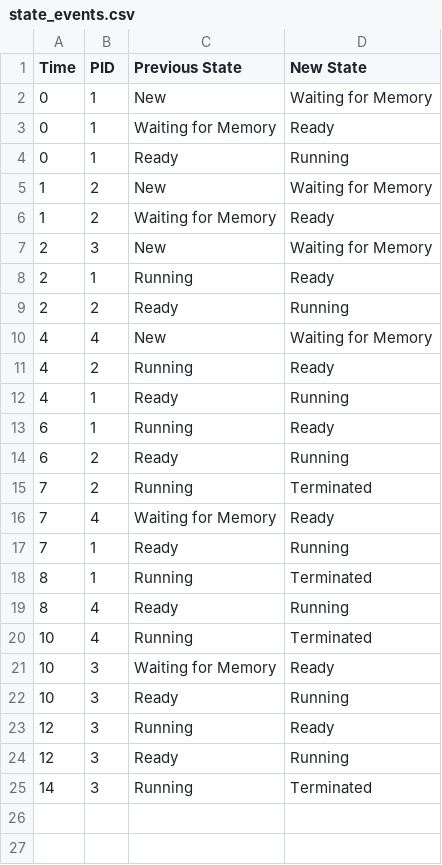
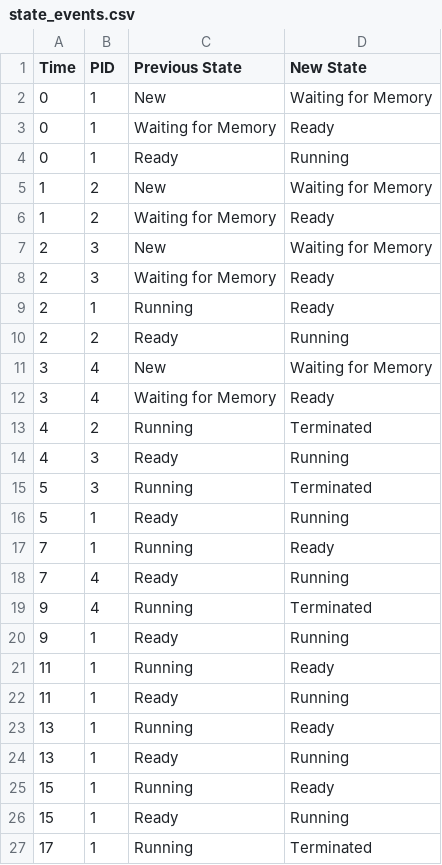
Before and after one commit to Kartik-code2116/Os_Virtual_Machine, a CSV file: results/streamlit_cpp/state_events.csv, drawn as a sheet.

Commit message:
Update workload and simulation outputs
Revise the process input and regenerate the Round Robin results and simulator binaries for the new workload.

```diff
--- a/results/streamlit_cpp/state_events.csv
+++ b/results/streamlit_cpp/state_events.csv
@@ -7,19 +7,21 @@ Time,PID,Previous State,New State
 2,3,New,Waiting for Memory
+2,3,Waiting for Memory,Ready
 2,1,Running,Ready
 2,2,Ready,Running
-4,4,New,Waiting for Memory
-4,2,Running,Ready
-4,1,Ready,Running
-6,1,Running,Ready
-6,2,Ready,Running
-7,2,Running,Terminated
-7,4,Waiting for Memory,Ready
-7,1,Ready,Running
-8,1,Running,Terminated
-8,4,Ready,Running
-10,4,Running,Terminated
-10,3,Waiting for Memory,Ready
-10,3,Ready,Running
-12,3,Running,Ready
-12,3,Ready,Running
-14,3,Running,Terminated
+3,4,New,Waiting for Memory
+3,4,Waiting for Memory,Ready
+4,2,Running,Terminated
+4,3,Ready,Running
+5,3,Running,Terminated
+5,1,Ready,Running
+7,1,Running,Ready
+7,4,Ready,Running
+9,4,Running,Terminated
+9,1,Ready,Running
+11,1,Running,Ready
+11,1,Ready,Running
+13,1,Running,Ready
+13,1,Ready,Running
+15,1,Running,Ready
+15,1,Ready,Running
+17,1,Running,Terminated
```
Also changed, not shown: results/streamlit_cpp/cpu_events.csv, results/streamlit_cpp/memory_events.csv, 6 other files.
